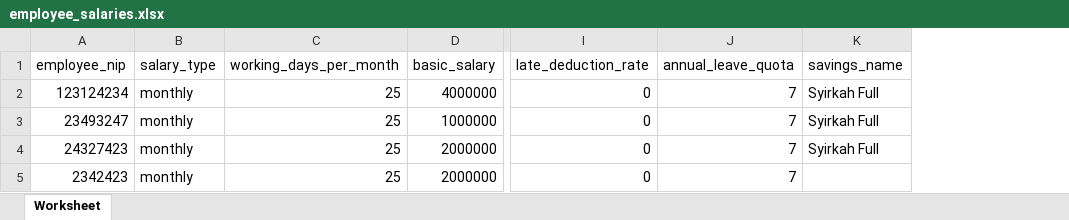
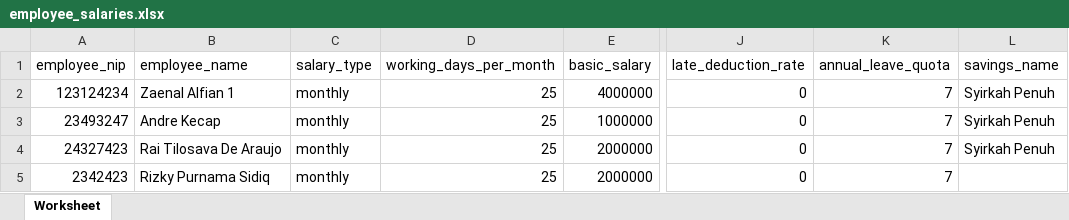
Before and after one commit to Cipta-Grafika/absensicipta, an Excel workbook: public/excel/employee_salaries.xlsx, sheet Worksheet, drawn as a sheet; only a part is shown, gaps mark what is left out; values as stored, in another font and other column widths than the file's, no borders; addresses are those after the commit; the diff names each change by its address in the sheet, - before the commit and + after, or states it on an @@ line.

Commit message:
refactor(employee-salaries): added fall back with name, change sample excel

```diff
--- a/public/excel/employee_salaries.xlsx (sheet Worksheet)
+++ b/public/excel/employee_salaries.xlsx (sheet Worksheet)
+column B (employee_name), rows 2-5: Zaenal Alfian 1 | Andre Kecap | Rai Tilosava De Araujo | Rizky Purnama Sidiq
-L2:L4 (savings_name): Syirkah Full
+L2:L4 (savings_name): Syirkah Penuh
```
Also changed, not shown: 2 other files.
